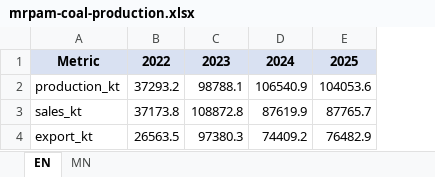
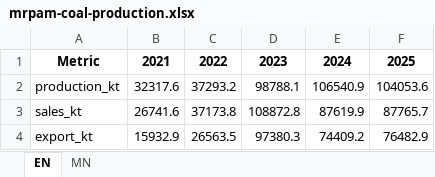
Before and after one commit to American-University-of-Mongolia/data-mn, an Excel workbook: data.mn/public/datasets/mrpam-coal-production.xlsx, sheet EN, drawn as a sheet; values as stored, in another font and other column widths than the file's, no borders; addresses are those after the commit; the diff names each change by its address in the sheet, - before the commit and + after, or states it on an @@ line.

```diff
--- a/data.mn/public/datasets/mrpam-coal-production.xlsx (sheet EN)
+++ b/data.mn/public/datasets/mrpam-coal-production.xlsx (sheet EN)
+column B, rows 1-4: 2021 | 32317.6 | 26741.6 | 15932.9
-A1 fill: #D9E1F2
+A1 fill: none
-C1:F1 fill: #D9E1F2
+C1:F1 fill: none
```
Also changed, not shown: sheet MN, 4 other files.
